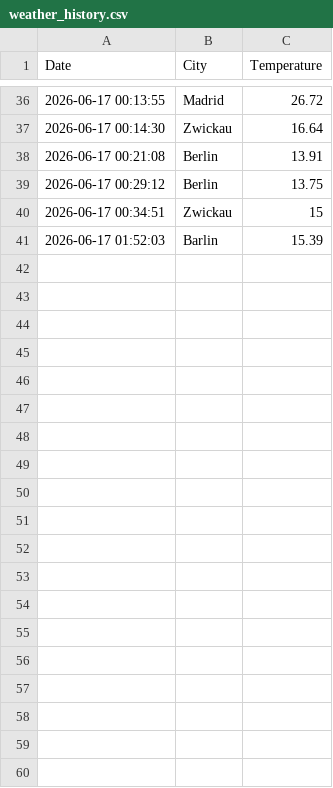
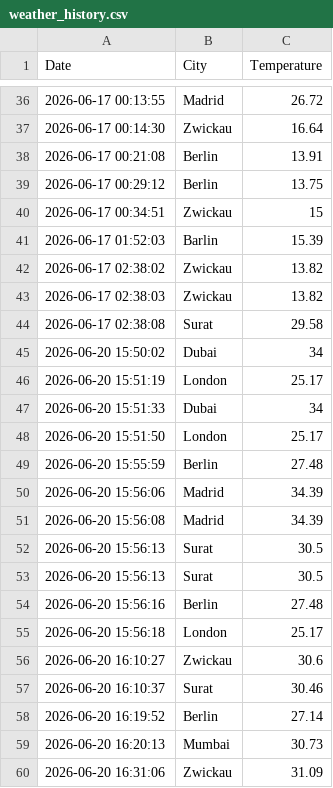
Before and after one commit to Marsh0007/M602-WeatherDashboardPro, a CSV file: data/weather_history.csv, drawn as a sheet; only a part is shown, gaps mark what is left out; the diff covers the shown part only.

Commit message:
Added climate analyzer and weather analytics

```diff
--- a/data/weather_history.csv
+++ b/data/weather_history.csv
@@ -41 +41,20 @@ Date,City,Temperature
 2026-06-17 01:52:03,Barlin,15.39
+2026-06-17 02:38:02,Zwickau,13.82
+2026-06-17 02:38:03,Zwickau,13.82
+2026-06-17 02:38:08,Surat,29.58
+2026-06-20 15:50:02,Dubai,34
+2026-06-20 15:51:19,London,25.17
+2026-06-20 15:51:33,Dubai,34
+2026-06-20 15:51:50,London,25.17
+2026-06-20 15:55:59,Berlin,27.48
+2026-06-20 15:56:06,Madrid,34.39
+2026-06-20 15:56:08,Madrid,34.39
+2026-06-20 15:56:13,Surat,30.5
+2026-06-20 15:56:13,Surat,30.5
+2026-06-20 15:56:16,Berlin,27.48
+2026-06-20 15:56:18,London,25.17
+2026-06-20 16:10:27,Zwickau,30.6
+2026-06-20 16:10:37,Surat,30.46
+2026-06-20 16:19:52,Berlin,27.14
+2026-06-20 16:20:13,Mumbai,30.73
+2026-06-20 16:31:06,Zwickau,31.09
```
Also changed, not shown: 20 added rows elsewhere in this file, 15 other files.
